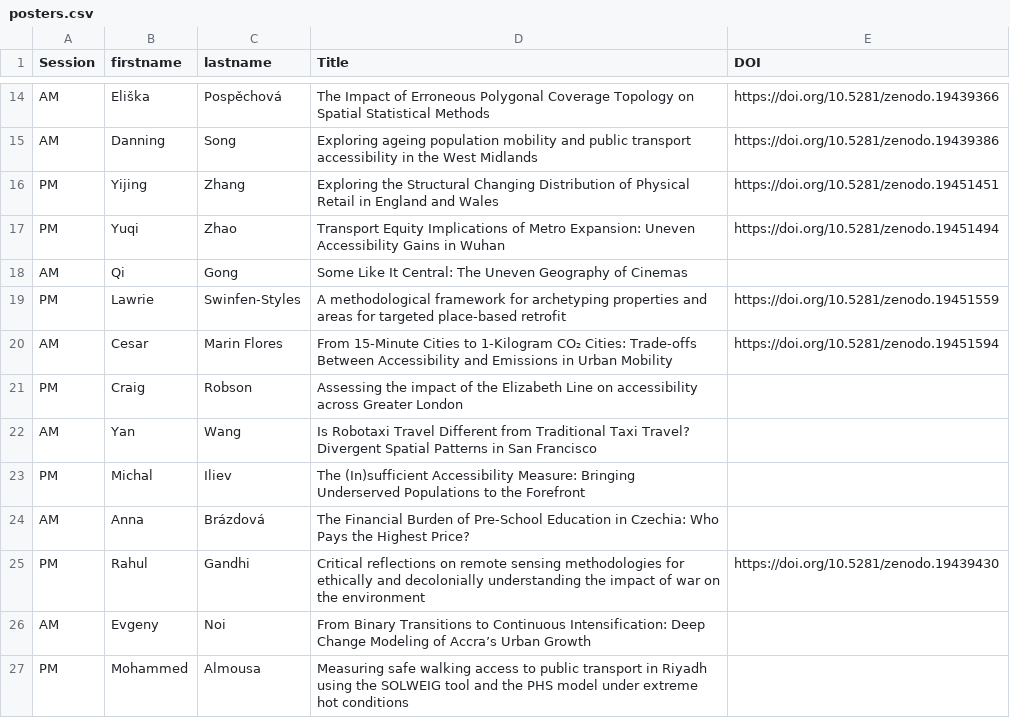
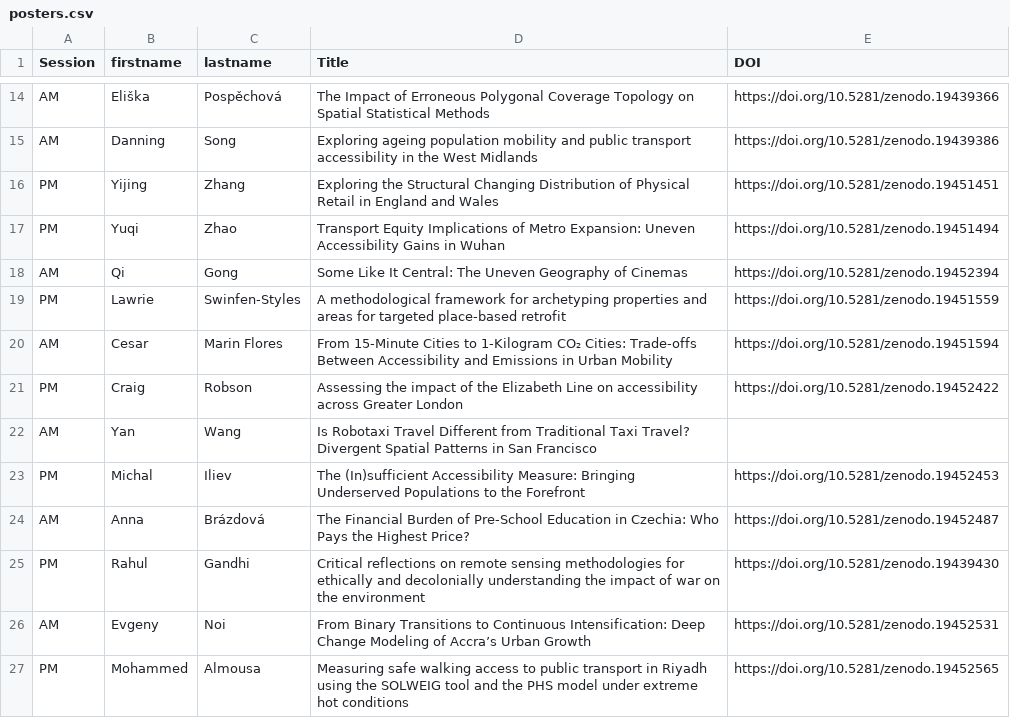
Before and after one commit to Craig-Robson/gisruk2026, a CSV file: program/posters.csv, drawn as a sheet; only a part is shown, gaps mark what is left out.

Commit message:
Update posters.csv - added 6 more DOIs for posters

```diff
--- a/program/posters.csv
+++ b/program/posters.csv
@@ -17,11 +17,11 @@ PM,Yijing,Zhang,Exploring the Structural Changing Distribution of Physical Retai
 PM,Yuqi,Zhao,Transport Equity Implications of Metro Expansion: Uneven Accessibility Gains in Wuhan,https://doi.org/10.5281/zenodo.19451494
-AM,Qi,Gong,Some Like It Central: The Uneven Geography of Cinemas,
+AM,Qi,Gong,Some Like It Central: The Uneven Geography of Cinemas,https://doi.org/10.5281/zenodo.19452394
 PM,Lawrie,Swinfen-Styles,A methodological framework for archetyping properties and areas for targeted place-based retrofit,https://doi.org/10.5281/zenodo.19451559
 AM,Cesar,Marin Flores,From 15-Minute Cities to 1-Kilogram CO₂ Cities: Trade-offs Between Accessibility and Emissions in Urban Mobility,https://doi.org/10.5281/zenodo.19451594
-PM,Craig,Robson,Assessing the impact of the Elizabeth Line on accessibility across Greater London,
+PM,Craig,Robson,Assessing the impact of the Elizabeth Line on accessibility across Greater London,https://doi.org/10.5281/zenodo.19452422
 AM,Yan,Wang,Is Robotaxi Travel Different from Traditional Taxi Travel? Divergent Spatial Patterns in San Francisco,
-PM,Michal,Iliev,The (In)sufficient Accessibility Measure: Bringing Underserved Populations to the Forefront,
-AM,Anna,Brázdová,The Financial Burden of Pre-School Education in Czechia: Who Pays the Highest Price?,
+PM,Michal,Iliev,The (In)sufficient Accessibility Measure: Bringing Underserved Populations to the Forefront,https://doi.org/10.5281/zenodo.19452453
+AM,Anna,Brázdová,The Financial Burden of Pre-School Education in Czechia: Who Pays the Highest Price?,https://doi.org/10.5281/zenodo.19452487
 PM,Rahul,Gandhi,Critical reflections on remote sensing methodologies for ethically and decolonially understanding the impact of war on the environment,https://doi.org/10.5281/zenodo.19439430
-AM,Evgeny,Noi,From Binary Transitions to Continuous Intensification: Deep Change Modeling of Accra’s Urban Growth,
-PM,Mohammed,Almousa,Measuring safe walking access to public transport in Riyadh using the SOLWEIG tool and the PHS model under extreme hot conditions,
+AM,Evgeny,Noi,From Binary Transitions to Continuous Intensification: Deep Change Modeling of Accra’s Urban Growth,https://doi.org/10.5281/zenodo.19452531
+PM,Mohammed,Almousa,Measuring safe walking access to public transport in Riyadh using the SOLWEIG tool and the PHS model under extreme hot conditions,https://doi.org/10.5281/zenodo.19452565
```
